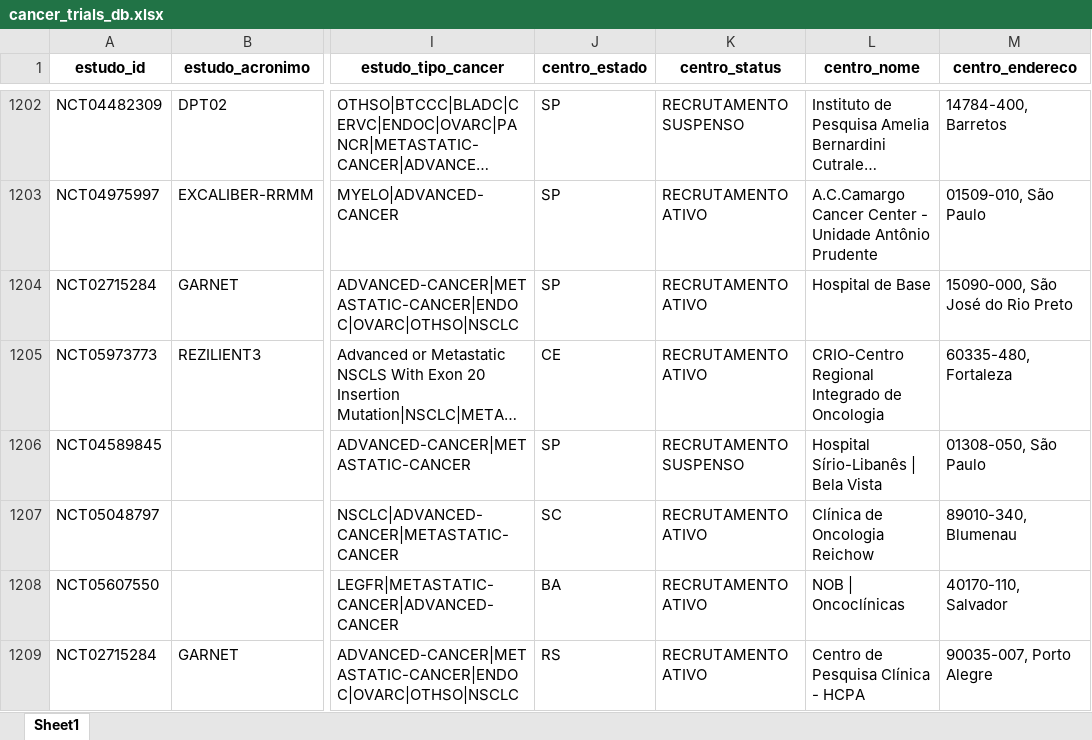
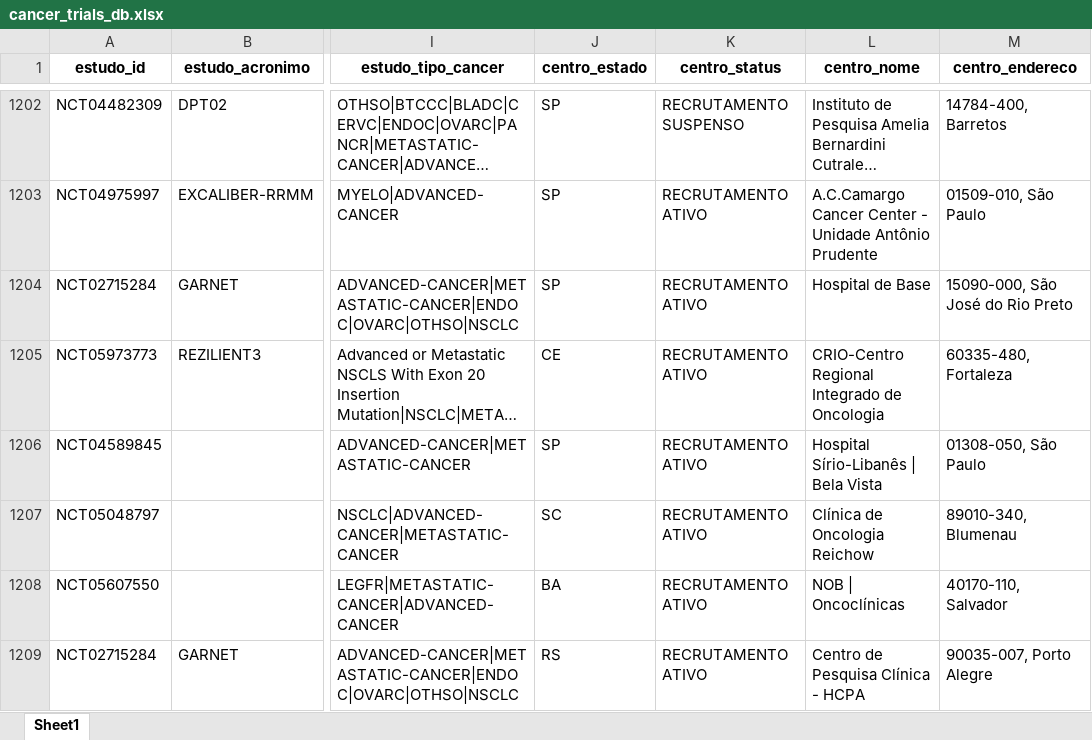
Before and after one commit to felippelazar/CancerTrialsBR, an Excel workbook: data/cancer_trials_db.xlsx, sheet Sheet1, drawn as a sheet; only a part is shown, gaps mark what is left out; long unchanged cells end in …; values as stored, in another font and other column widths than the file's, no borders; the diff names each change by its address in the sheet, - before the commit and + after, or states it on an @@ line.

```diff
--- a/data/cancer_trials_db.xlsx (sheet Sheet1)
+++ b/data/cancer_trials_db.xlsx (sheet Sheet1)
-K1206 (centro_status): RECRUTAMENTO SUSPENSO
+K1206 (centro_status): RECRUTAMENTO ATIVO
```
Also changed, not shown: 2 other files.
